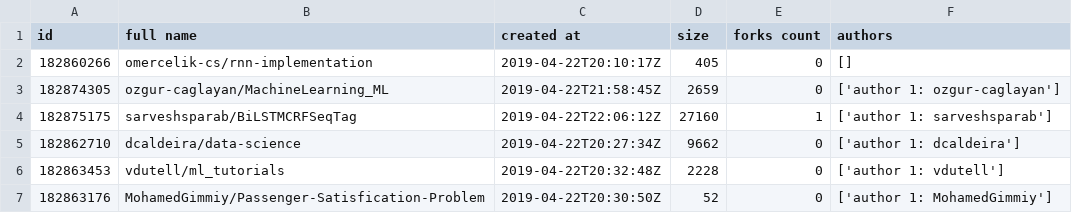
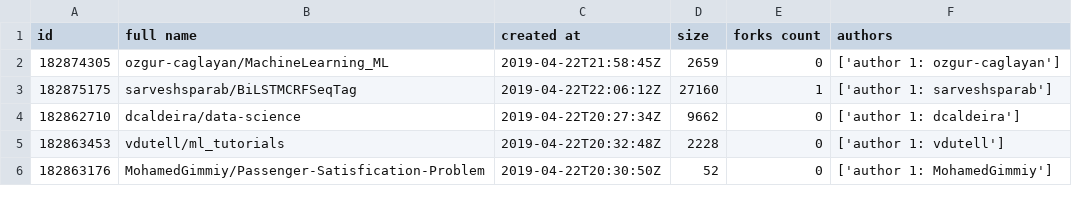
Before and after one commit to hdong3030/GitHubAPI-Crawler, a CSV file: notebooks_10k.csv, drawn as a sheet; only a part is shown.

Commit message:
start to get production notebooks with nbcommands script

```diff
--- a/notebooks_10k.csv
+++ b/notebooks_10k.csv
@@ -1,3 +1,2 @@
 id,full name,created at,size,forks count,authors
-182860266,omercelik-cs/rnn-implementation,2019-04-22T20:10:17Z,405,0,[]
 182874305,ozgur-caglayan/MachineLearning_ML,2019-04-22T21:58:45Z,2659,0,['author 1: ozgur-caglayan']
```
Also changed, not shown: 7 other files.
